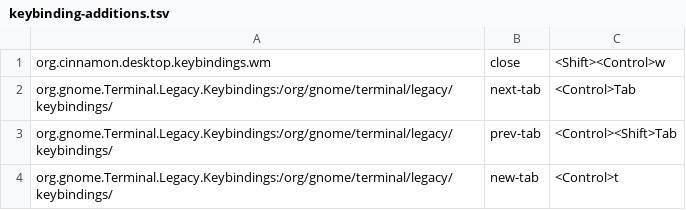
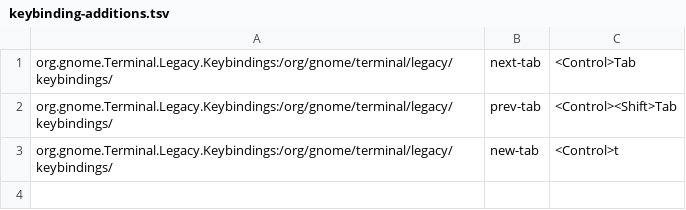
Before and after one commit to Kraftbar/linux-essentials, a TSV file: config&docs/keybinding-additions.tsv, drawn as a sheet; the diff names each change by its address in the sheet, - before the commit and + after, or states it on an @@ line.

Commit message:
Add smart-close: Ctrl+Shift+W closes a terminal tab before the window
A global (compositor-level) key grab would always intercept Ctrl+Shift+W
before gnome-terminal's own "close tab" accelerator could see it. smart-close.sh
re-delivers the keypress directly to a focused gnome-terminal window via
xdotool's XSendEvent-based key delivery (bypassing the passive grab), so its
native close-tab binding fires; every other app just gets a normal window
close via wmctrl. Wired up via a new Cinnamon custom keybinding
(apply-custom-keybindings.sh), replacing the plain wm.keybindings close entry.

```diff
--- a/config&docs/keybinding-additions.tsv
+++ b/config&docs/keybinding-additions.tsv
-row 1: org.cinnamon.desktop.keybindings.wm | close | <Shift><Control>w
```
Also changed, not shown: 3 other files.
